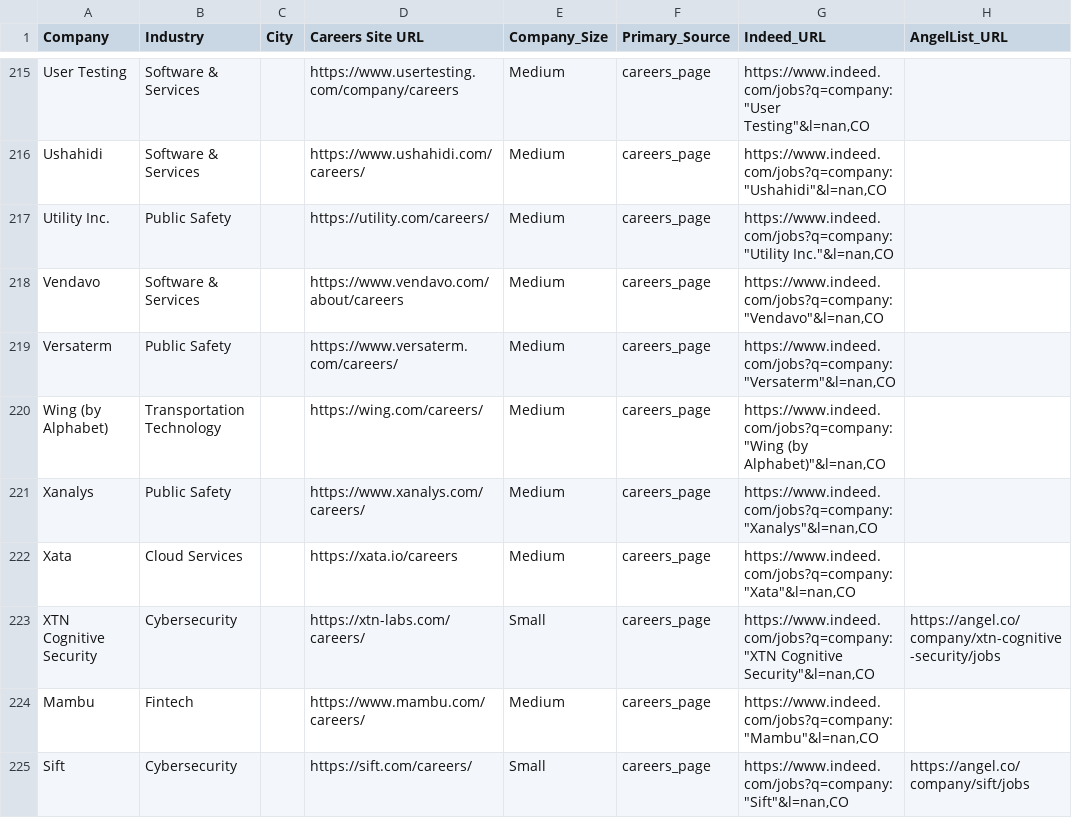
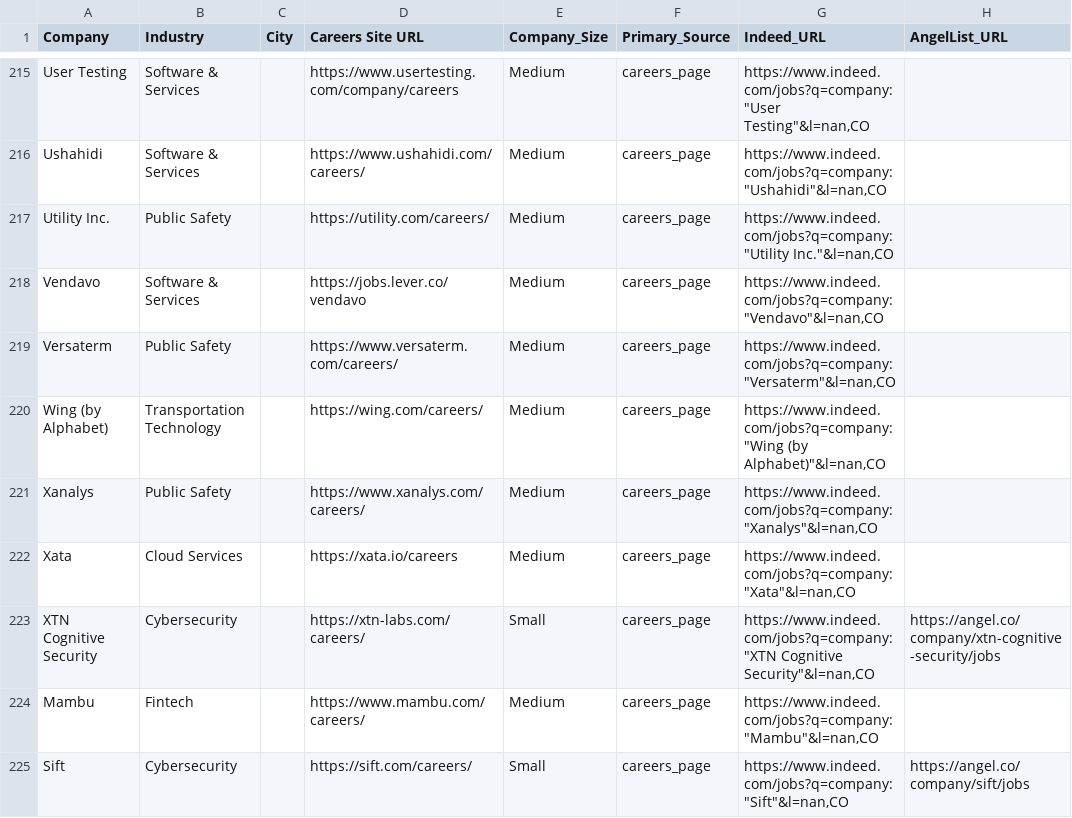
Before and after one commit to starstead/job-scraper, a CSV file: companies_final_ready.csv, drawn as a sheet; only a part is shown, gaps mark what is left out; the diff names each change by its address in the sheet, - before the commit and + after, or states it on an @@ line.

Commit message:
Update companies_final_ready.csv

```diff
--- a/companies_final_ready.csv
+++ b/companies_final_ready.csv
-D218 (Careers Site URL): https://www.vendavo.com/about/careers
+D218 (Careers Site URL): https://jobs.lever.co/vendavo
```
